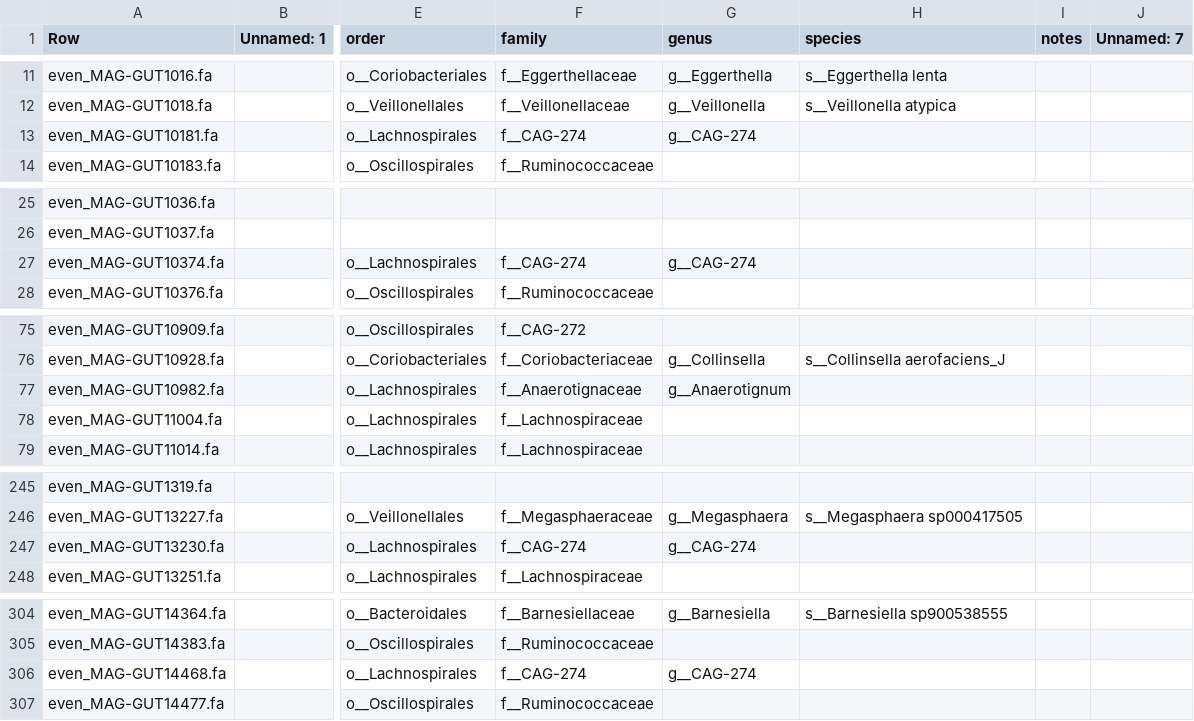
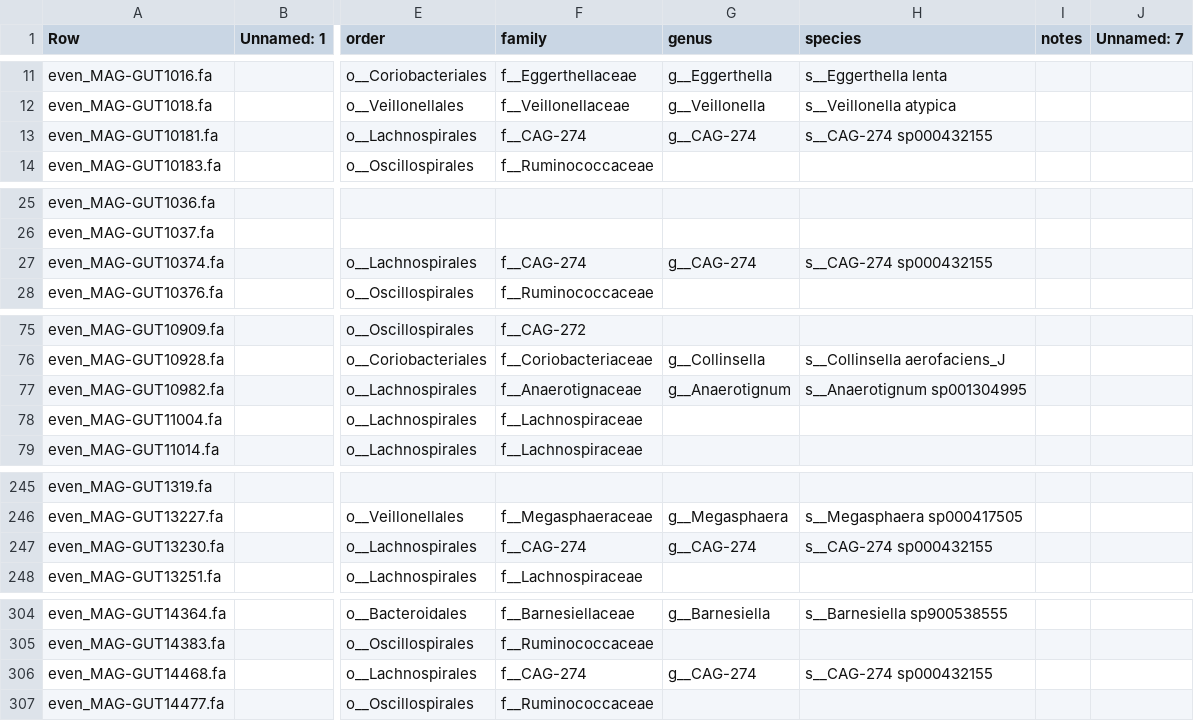
Before and after one commit to wxli0/MT-MAG, a CSV file: outputs-HGR-r202/HGR-r202-prediction-full-path.csv, drawn as a sheet; only a part is shown, gaps mark what is left out; the diff covers the shown part only; the diff names each change by its address in the sheet, - before the commit and + after, or states it on an @@ line.

Commit message:
updated outputs

```diff
--- a/outputs-HGR-r202/HGR-r202-prediction-full-path.csv
+++ b/outputs-HGR-r202/HGR-r202-prediction-full-path.csv
-H13 (species): (empty)
+H13 (species): s__CAG-274 sp000432155
-H27 (species): (empty)
+H27 (species): s__CAG-274 sp000432155
-H77 (species): (empty)
+H77 (species): s__Anaerotignum sp001304995
-H247 (species): (empty)
+H247 (species): s__CAG-274 sp000432155
-H306 (species): (empty)
+H306 (species): s__CAG-274 sp000432155
```
Also changed, not shown: 20 edited cells elsewhere in this file, 9 other files.
